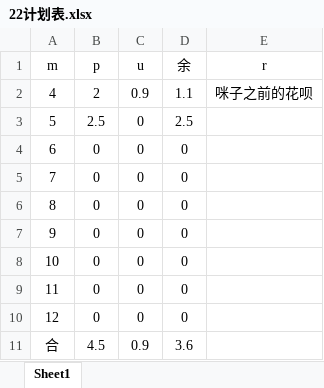
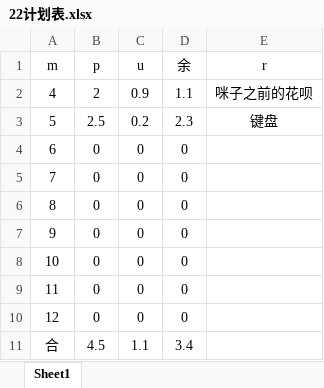
Before and after one commit to Vixcity/knowledge-base, an Excel workbook: 22计划表.xlsx, sheet Sheet1, drawn as a sheet; values as stored, in another font and other column widths than the file's, no borders; the diff names each change by its address in the sheet, - before the commit and + after, or states it on an @@ line.

```diff
--- a/22计划表.xlsx (sheet Sheet1)
+++ b/22计划表.xlsx (sheet Sheet1)
-C3 (u): 0
+C3 (u): 0.2
-D3 (余): 2.5
+D3 (余): 2.3
-E3 (r): (empty)
+E3 (r): 键盘
-C11 (u): 0.9
+C11 (u): 1.1
-D11 (余): 3.6
+D11 (余): 3.4
```
Also changed, not shown: 4 other files.
